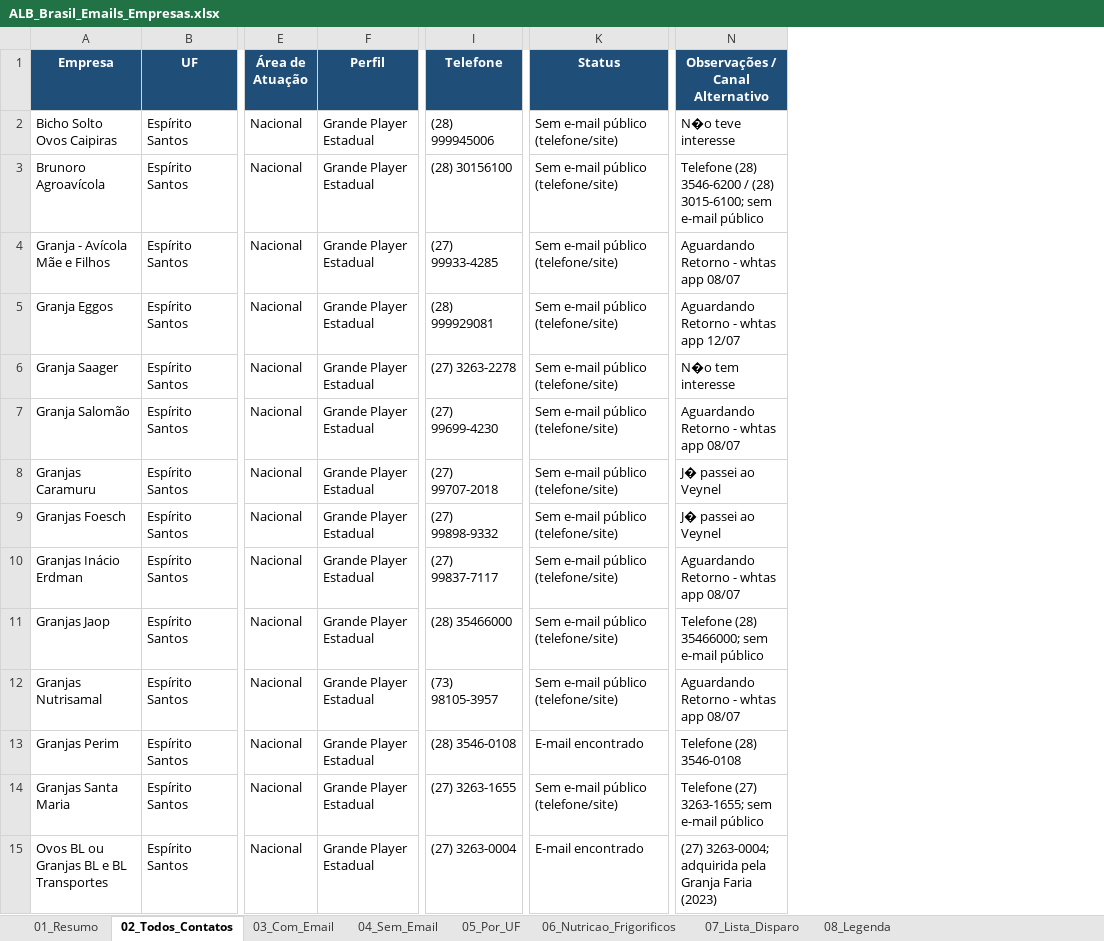
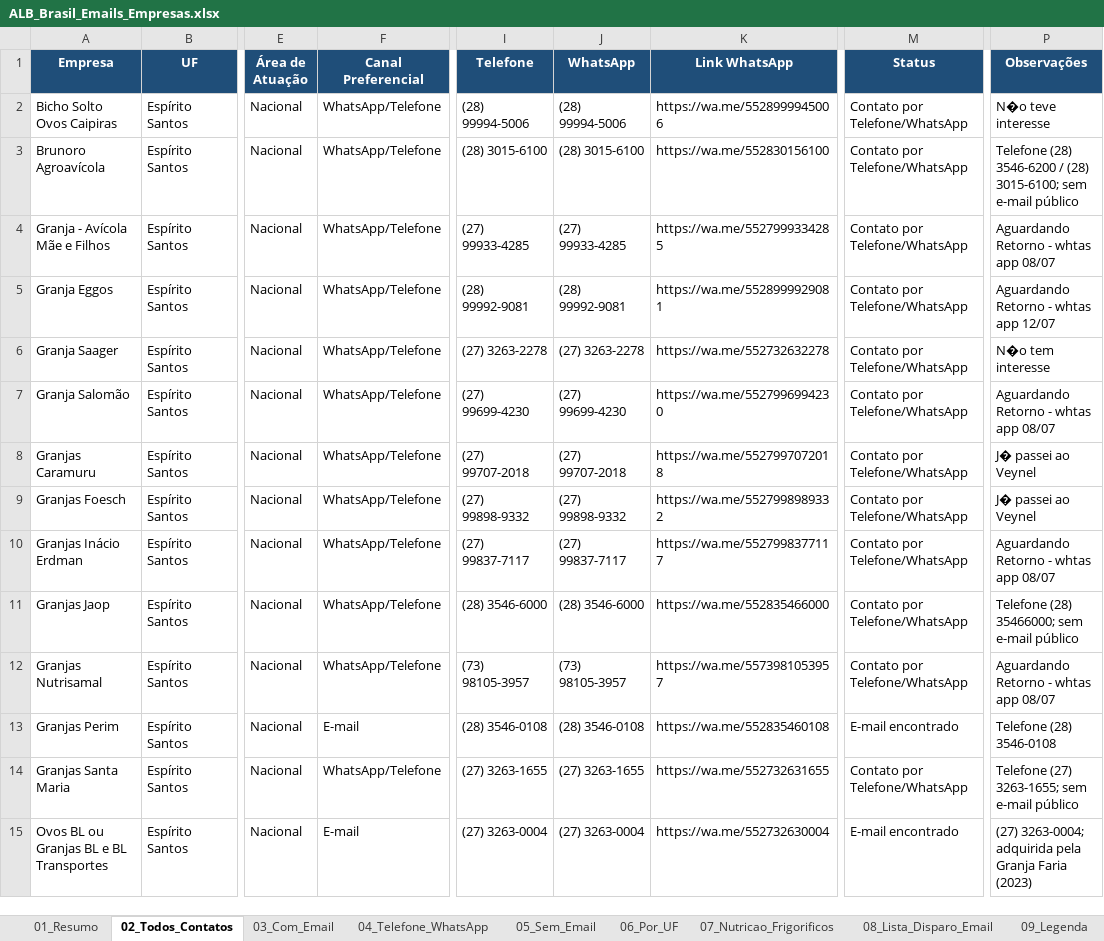
Before and after one commit to iaaleide/Curriculum_Alison, an Excel workbook: ALB_Brasil_Emails_Empresas.xlsx, sheet 02_Todos_Contatos, drawn as a sheet; only a part is shown, gaps mark what is left out; values as stored, in another font and other column widths than the file's, no borders; removed rows and columns are numbered as before the commit, all else as after; the diff covers the shown part only; the diff names each change by its address in the sheet, - before the commit and + after, or states it on an @@ line.

```diff
--- a/ALB_Brasil_Emails_Empresas.xlsx (sheet 02_Todos_Contatos)
+++ b/ALB_Brasil_Emails_Empresas.xlsx (sheet 02_Todos_Contatos)
-sheet tab: 04_Sem_Email
+sheet tab: 04_Telefone_WhatsApp
-sheet tab: 05_Por_UF
+sheet tab: 05_Sem_Email
-sheet tab: 06_Nutricao_Frigorificos
+sheet tab: 06_Por_UF
-sheet tab: 07_Lista_Disparo
+sheet tab: 07_Nutricao_Frigorificos
-sheet tab: 08_Legenda
+sheet tab: 08_Lista_Disparo_Email
+sheet tab: 09_Legenda
-column F (Perfil), rows 2-15: all Grande Player Estadual
+column F (Canal Preferencial), rows 2-15: WhatsApp/Telefone | WhatsApp/Telefone | WhatsApp/Telefone | WhatsApp/Telefone | WhatsApp/Telefone | WhatsApp/Telefone | WhatsApp/Telefone | WhatsApp/Telefone | WhatsApp/Telefone | WhatsApp/Telefone | WhatsApp/Telefone | E-mail | WhatsApp/Telefone | E-mail
+column J (WhatsApp), rows 2-15: (28) 99994-5006 | (28) 3015-6100 | (27) 99933-4285 | (28) 99992-9081 | (27) 3263-2278 | (27) 99699-4230 | (27) 99707-2018 | (27) 99898-9332 | (27) 99837-7117 | (28) 3546-6000 | (73) 98105-3957 | (28) 3546-0108 | (27) 3263-1655 | (27) 3263-0004
+column K (Link WhatsApp), rows 2-15: https://wa.me/5528999945006 | https://wa.me/552830156100 | https://wa.me/5527999334285 | https://wa.me/5528999929081 | https://wa.me/552732632278 | https://wa.me/5527996994230 | https://wa.me/5527997072018 | https://wa.me/5527998989332 | https://wa.me/5527998377117 | https://wa.me/552835466000 | https://wa.me/5573981053957 | https://wa.me/552835460108 | https://wa.me/552732631655 | https://wa.me/552732630004
-P1: Observações / Canal Alternativo
+P1: Observações
-I2 (Telefone): (28) 999945006
+I2 (Telefone): (28) 99994-5006
-M2:M12 (Status): Sem e-mail público (telefone/site)
+M2:M12 (Status): Contato por Telefone/WhatsApp
-I3 (Telefone): (28) 30156100
+I3 (Telefone): (28) 3015-6100
-I5 (Telefone): (28) 999929081
+I5 (Telefone): (28) 99992-9081
-I11 (Telefone): (28) 35466000
+I11 (Telefone): (28) 3546-6000
-M14 (Status): Sem e-mail público (telefone/site)
+M14 (Status): Contato por Telefone/WhatsApp
```
Also changed, not shown: 284 edited cells elsewhere in this sheet, sheet 05_Sem_Email, sheet 04_Telefone_WhatsApp, sheet 07_Nutricao_Frigorificos, sheet 08_Lista_Disparo_Email, sheet 06_Por_UF, sheet 03_Com_Email, 1 more sheet, alb_emails_research/ALB_Brasil_Emails_Empresas.xlsx, 2 other files.
